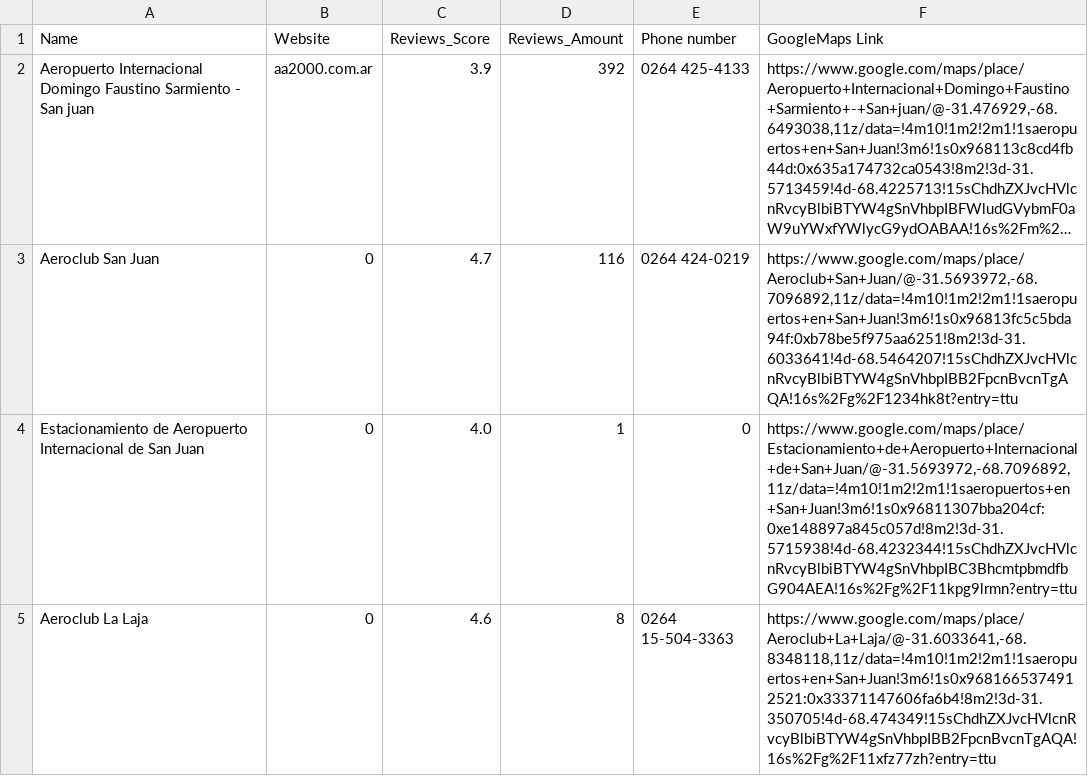
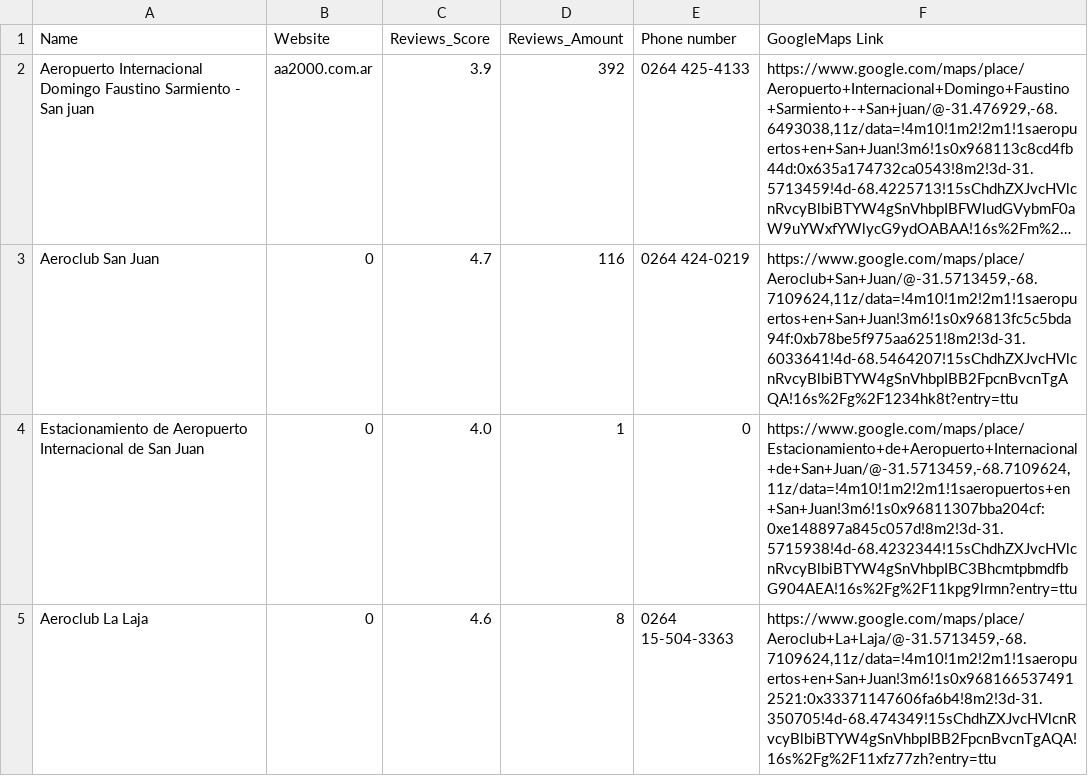
Before and after one commit to LorennMarque/Google-Maps-Scraper-Fast, a CSV file: places_data.csv, drawn as a sheet; long unchanged cells end in …; the diff names each change by its address in the sheet, - before the commit and + after, or states it on an @@ line.

```diff
--- a/places_data.csv
+++ b/places_data.csv
-F3 (GoogleMaps Link): https://www.google.com/maps/place/Aeroclub+San+Juan/@-31.5693972,-68.7096892,11z/data=!4m10!1m2!2m1!1saeropuertos+en+San+Juan!3m6!1s0x96813fc5c5bda94f:0xb78be5f975aa6251!8m2!3d-31.6033641!4d-68.5464207!15sChdhZXJvcHVlcnRvcyBlbiBTYW4gSnVhbpIBB2FpcnBvcnTgAQA!16s%2Fg%2F1234hk8t?entry=ttu
+F3 (GoogleMaps Link): https://www.google.com/maps/place/Aeroclub+San+Juan/@-31.5713459,-68.7109624,11z/data=!4m10!1m2!2m1!1saeropuertos+en+San+Juan!3m6!1s0x96813fc5c5bda94f:0xb78be5f975aa6251!8m2!3d-31.6033641!4d-68.5464207!15sChdhZXJvcHVlcnRvcyBlbiBTYW4gSnVhbpIBB2FpcnBvcnTgAQA!16s%2Fg%2F1234hk8t?entry=ttu
-F4 (GoogleMaps Link): https://www.google.com/maps/place/Estacionamiento+de+Aeropuerto+Internacional+de+San+Juan/@-31.5693972,-68.7096892,11z/data=!4m10!1m2!2m1!1saeropuertos+en+San+Juan!3m6!1s0x96811307bba204cf:0xe148897a845c057d!8m2!3d-31.5715938!4d-68.4232344!15sChdhZXJvcHVlcnRvcyBlbiBTYW4gSnVhbpIBC3BhcmtpbmdfbG904AEA!16s%2Fg%2F11kpg9lrmn?entry=ttu
+F4 (GoogleMaps Link): https://www.google.com/maps/place/Estacionamiento+de+Aeropuerto+Internacional+de+San+Juan/@-31.5713459,-68.7109624,11z/data=!4m10!1m2!2m1!1saeropuertos+en+San+Juan!3m6!1s0x96811307bba204cf:0xe148897a845c057d!8m2!3d-31.5715938!4d-68.4232344!15sChdhZXJvcHVlcnRvcyBlbiBTYW4gSnVhbpIBC3BhcmtpbmdfbG904AEA!16s%2Fg%2F11kpg9lrmn?entry=ttu
-F5 (GoogleMaps Link): https://www.google.com/maps/place/Aeroclub+La+Laja/@-31.6033641,-68.8348118,11z/data=!4m10!1m2!2m1!1saeropuertos+en+San+Juan!3m6!1s0x9681665374912521:0x33371147606fa6b4!8m2!3d-31.350705!4d-68.474349!15sChdhZXJvcHVlcnRvcyBlbiBTYW4gSnVhbpIBB2FpcnBvcnTgAQA!16s%2Fg%2F11xfz77zh?entry=ttu
+F5 (GoogleMaps Link): https://www.google.com/maps/place/Aeroclub+La+Laja/@-31.5713459,-68.7109624,11z/data=!4m10!1m2!2m1!1saeropuertos+en+San+Juan!3m6!1s0x9681665374912521:0x33371147606fa6b4!8m2!3d-31.350705!4d-68.474349!15sChdhZXJvcHVlcnRvcyBlbiBTYW4gSnVhbpIBB2FpcnBvcnTgAQA!16s%2Fg%2F11xfz77zh?entry=ttu
```
Also changed, not shown: 3 other files.
